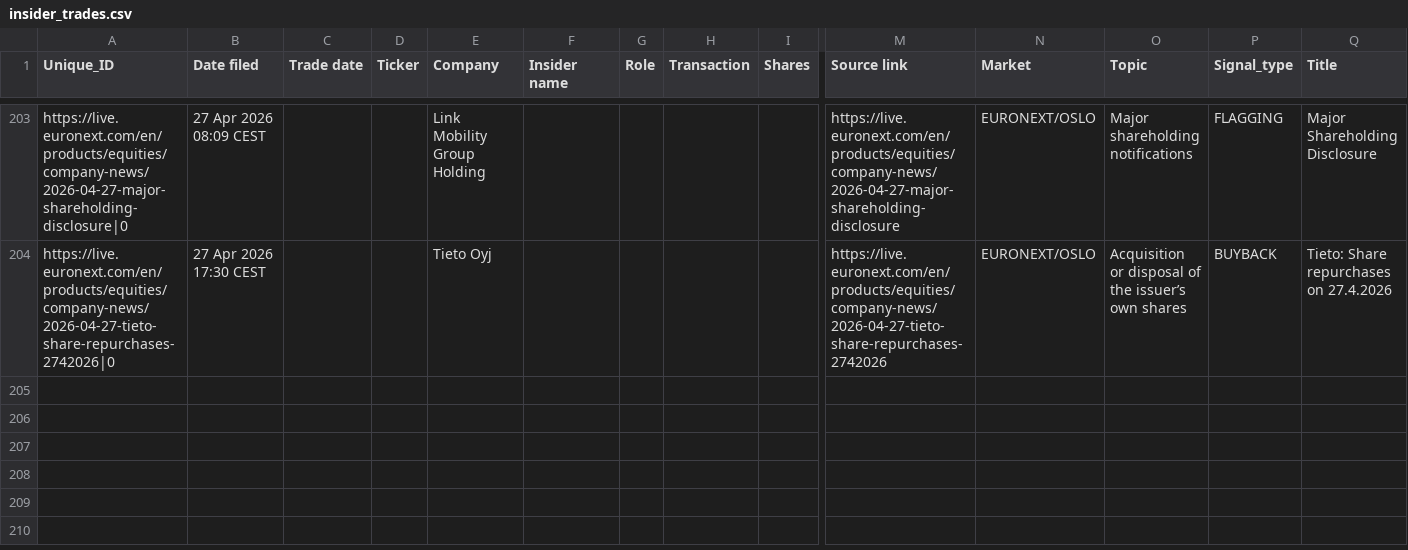
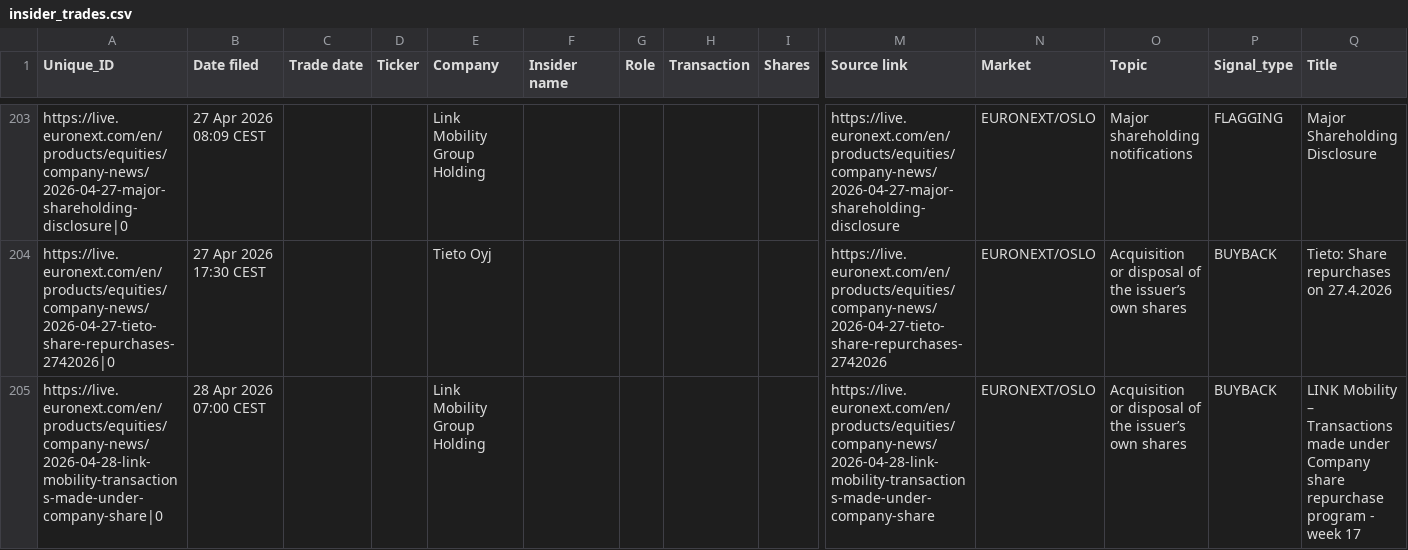
Before and after one commit to mariuslandmark-ai/insider-tracker-no, a CSV file: data/insider_trades.csv, drawn as a sheet; only a part is shown, gaps mark what is left out; rows hold the shown columns only; the diff names each change by its address in the sheet, - before the commit and + after, or states it on an @@ line.

```diff
--- a/data/insider_trades.csv
+++ b/data/insider_trades.csv
+row 205: https://live.euronext.com/en/products/equities/company-news/2026-04-28-link-mobility-transactions-made-under-company-share|0 | 28 Apr 2026 07:00 CEST |  |  | Link Mobility Group Holding |  |  |  |  | https://live.euronext.com/en/products/equities/company-news/2026-04-28-link-mobility-transactions-made-under-company-share | EURONEXT/OSLO | Acquisition or disposal of the issuer’s own shares | BUYBACK | LINK Mobility – Transactions made under Company share repurchase program - week 17
```
